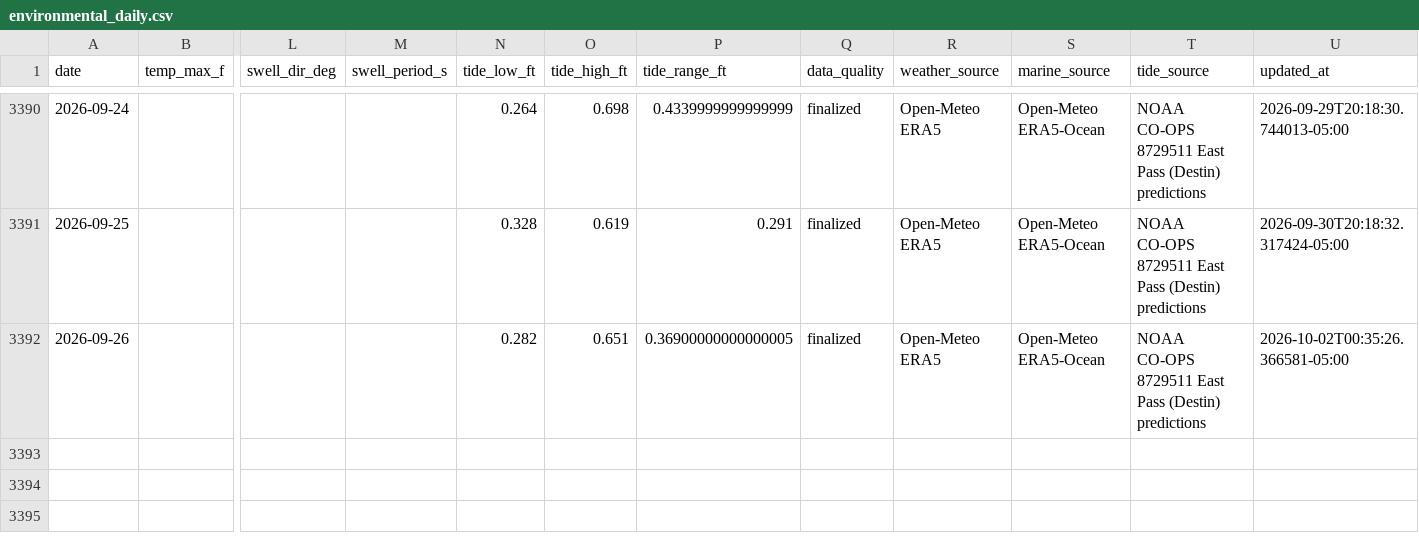
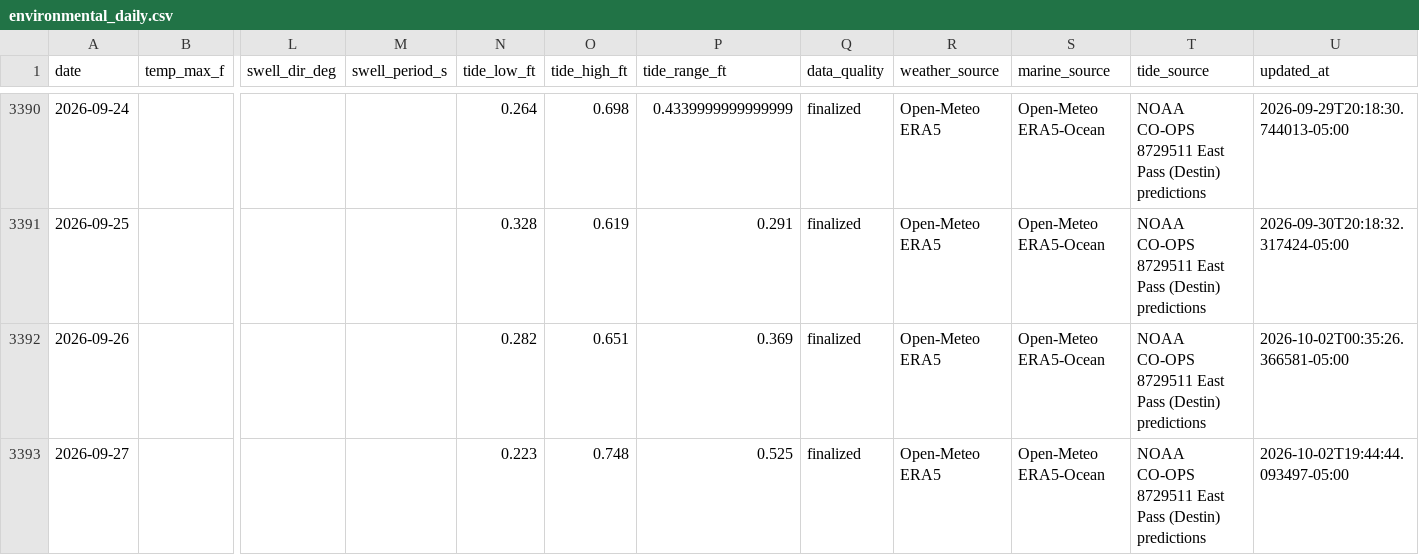
Before and after one commit to DCMedic/safe2swimpcb, a CSV file: data/destin/environmental_daily.csv, drawn as a sheet; only a part is shown, gaps mark what is left out; rows hold the shown columns only; the diff names each change by its address in the sheet, - before the commit and + after, or states it on an @@ line.

```diff
--- a/data/destin/environmental_daily.csv
+++ b/data/destin/environmental_daily.csv
-P3392 (tide_range_ft): 0.36900000000000005
+P3392 (tide_range_ft): 0.369
+row 3393: 2026-09-27 |  |  |  | 0.223 | 0.748 | 0.525 | finalized | Open-Meteo ERA5 | Open-Meteo ERA5-Ocean | NOAA CO-OPS 8729511 East Pass (Destin) predictions | 2026-10-02T19:44:44.093497-05:00
```
Also changed, not shown: data/navarre-beach/environmental_daily.csv, data/okaloosa-island/environmental_daily.csv, 17 other files.
